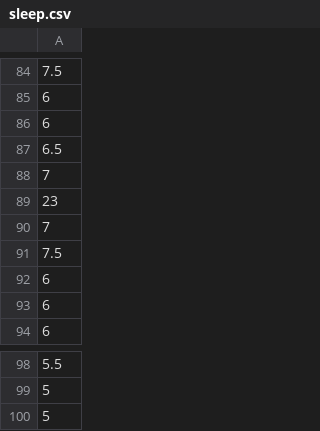
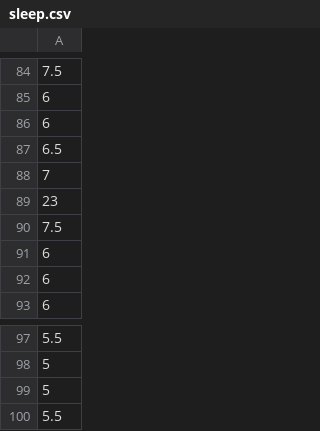
Before and after one commit to tonyewong/math251_fall2023, a CSV file: sleep.csv, drawn as a sheet; only a part is shown, gaps mark what is left out; removed rows and columns are numbered as before the commit, all else as after; the diff names each change by its address in the sheet, - before the commit and + after, or states it on an @@ line.

Commit message:
Add files via upload

```diff
--- a/sleep.csv
+++ b/sleep.csv
-row 90: 7
+row 100: 5.5
```
